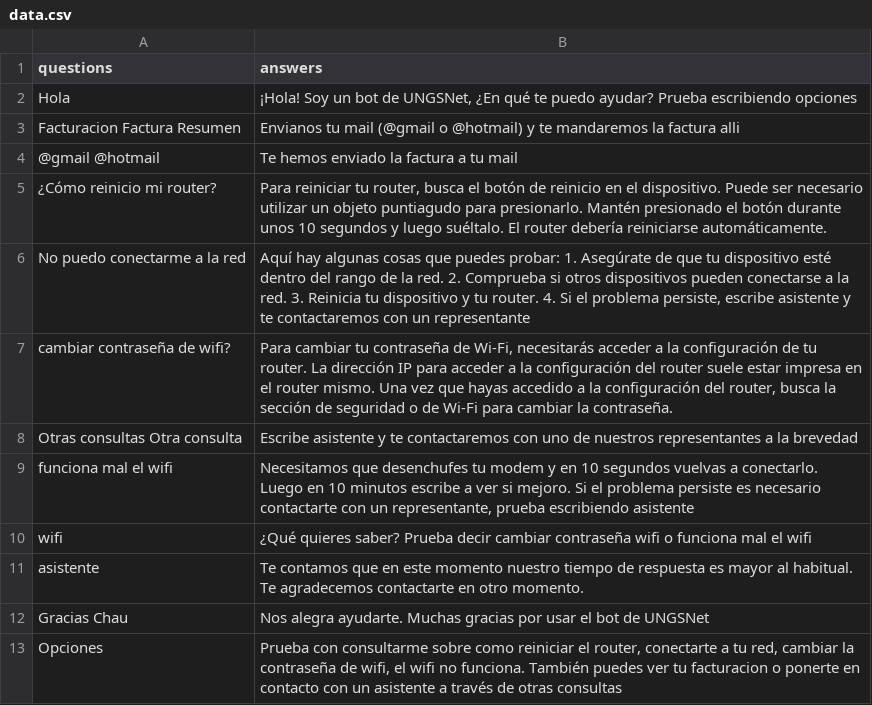
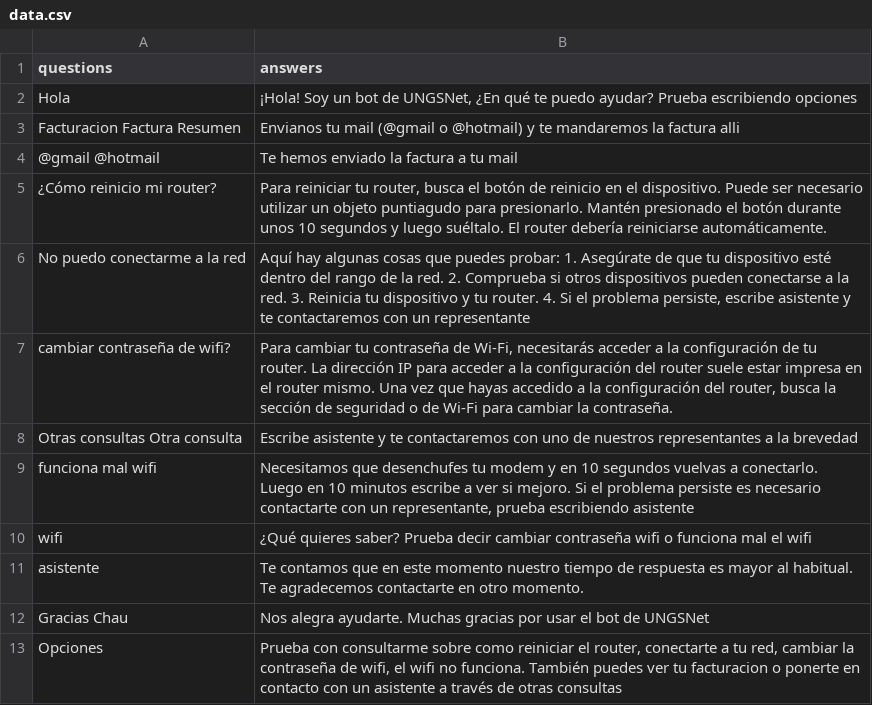
Before and after one commit to ferrt1/TP-Inicial-ChatBot, a CSV file: backend/data.csv, drawn as a sheet.

Commit message:
fixing error data

```diff
--- a/backend/data.csv
+++ b/backend/data.csv
@@ -8,3 +8,3 @@ questions;answers
 "Otras consultas Otra consulta"; "Escribe asistente y te contactaremos con uno de nuestros representantes a la brevedad"
-"funciona mal el wifi";"Necesitamos que desenchufes tu modem y en 10 segundos vuelvas a conectarlo. Luego en 10 minutos escribe a ver si mejoro. Si el problema persiste es necesario contactarte con un representante, prueba escribiendo asistente"
+"funciona mal wifi";"Necesitamos que desenchufes tu modem y en 10 segundos vuelvas a conectarlo. Luego en 10 minutos escribe a ver si mejoro. Si el problema persiste es necesario contactarte con un representante, prueba escribiendo asistente"
 "wifi";"¿Qué quieres saber? Prueba decir cambiar contraseña wifi o funciona mal el wifi"
```
